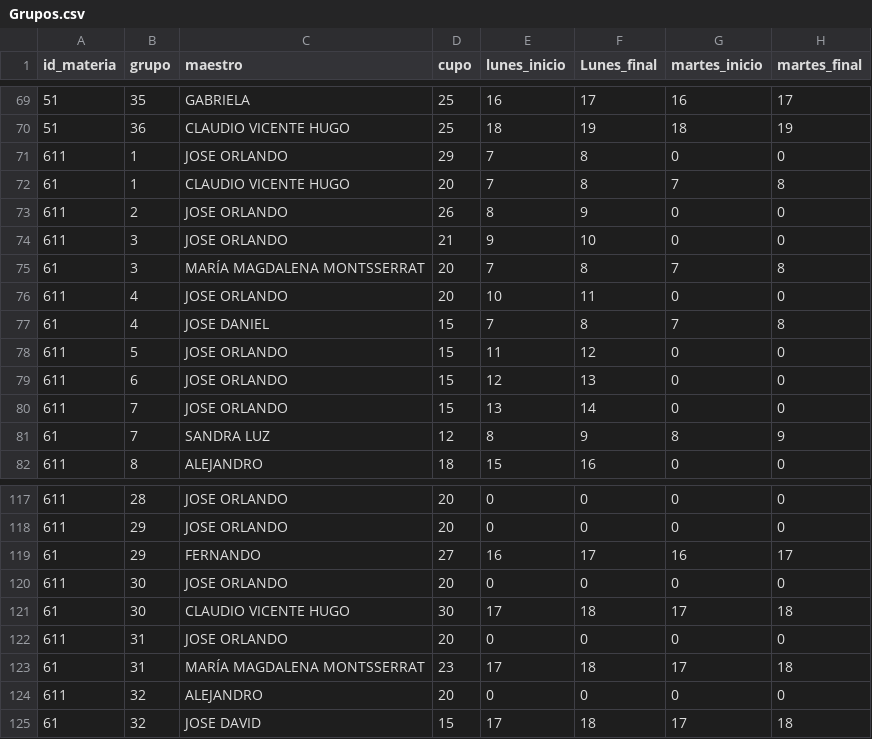
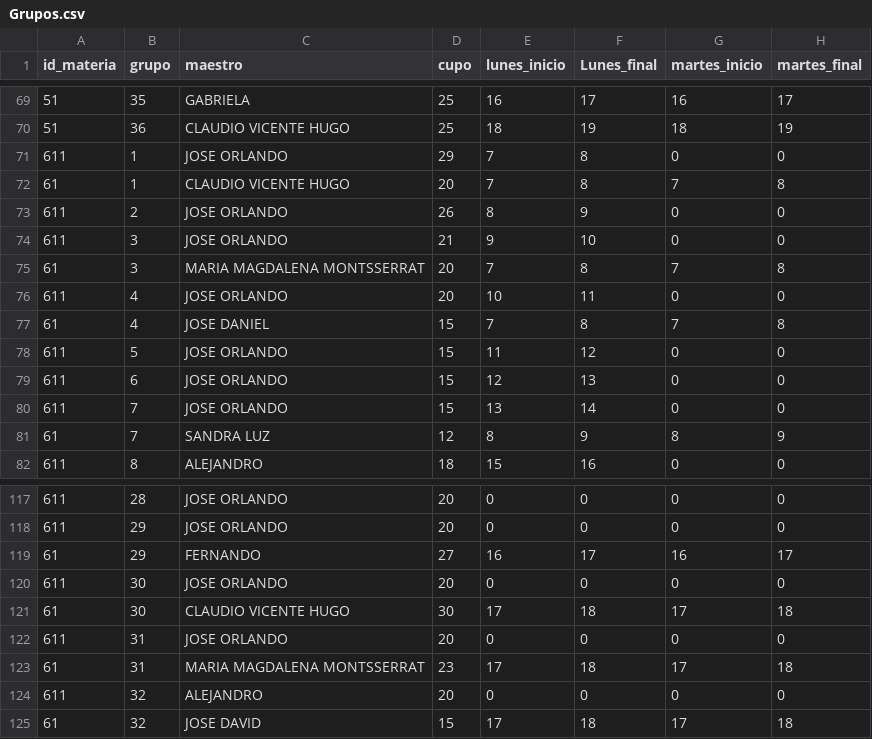
Before and after one commit to CFOP2357/Generation-of-schedules, a CSV file: data/archivos_csv/Grupos.csv, drawn as a sheet; only a part is shown, gaps mark what is left out; the diff names each change by its address in the sheet, - before the commit and + after, or states it on an @@ line.

```diff
--- a/data/archivos_csv/Grupos.csv
+++ b/data/archivos_csv/Grupos.csv
-C75 (maestro): MARÍA MAGDALENA MONTSSERRAT
+C75 (maestro): MARIA MAGDALENA MONTSSERRAT
-C123 (maestro): MARÍA MAGDALENA MONTSSERRAT
+C123 (maestro): MARIA MAGDALENA MONTSSERRAT
```
Also changed, not shown: 5 other files.
